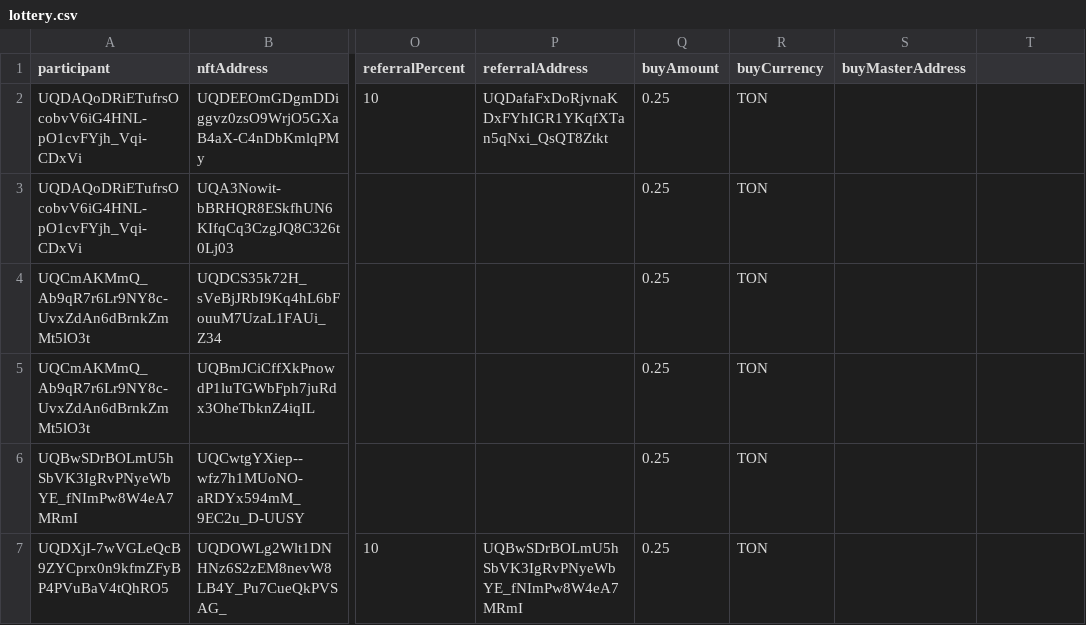
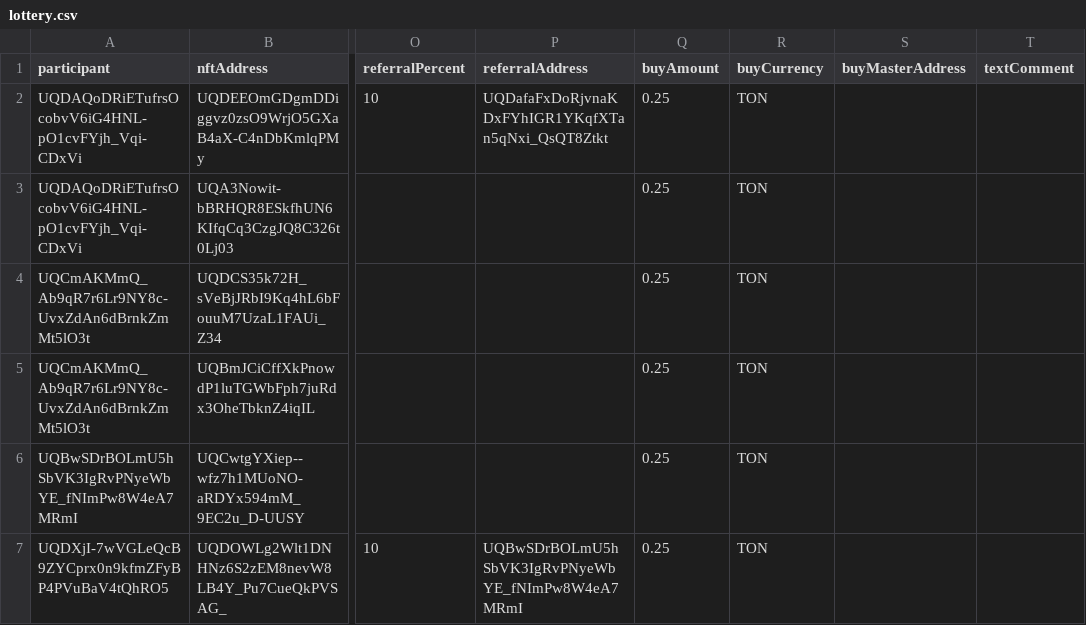
Before and after one commit to vdumbrav/TON-Lottery-Parser, a CSV file: data/lottery.csv, drawn as a sheet; only a part is shown, gaps mark what is left out; the diff names each change by its address in the sheet, - before the commit and + after, or states it on an @@ line.

Commit message:
feat: record purchase comments

```diff
--- a/data/lottery.csv
+++ b/data/lottery.csv
-T1: (empty)
+T1: textComment
```
Also changed, not shown: 4 other files.
